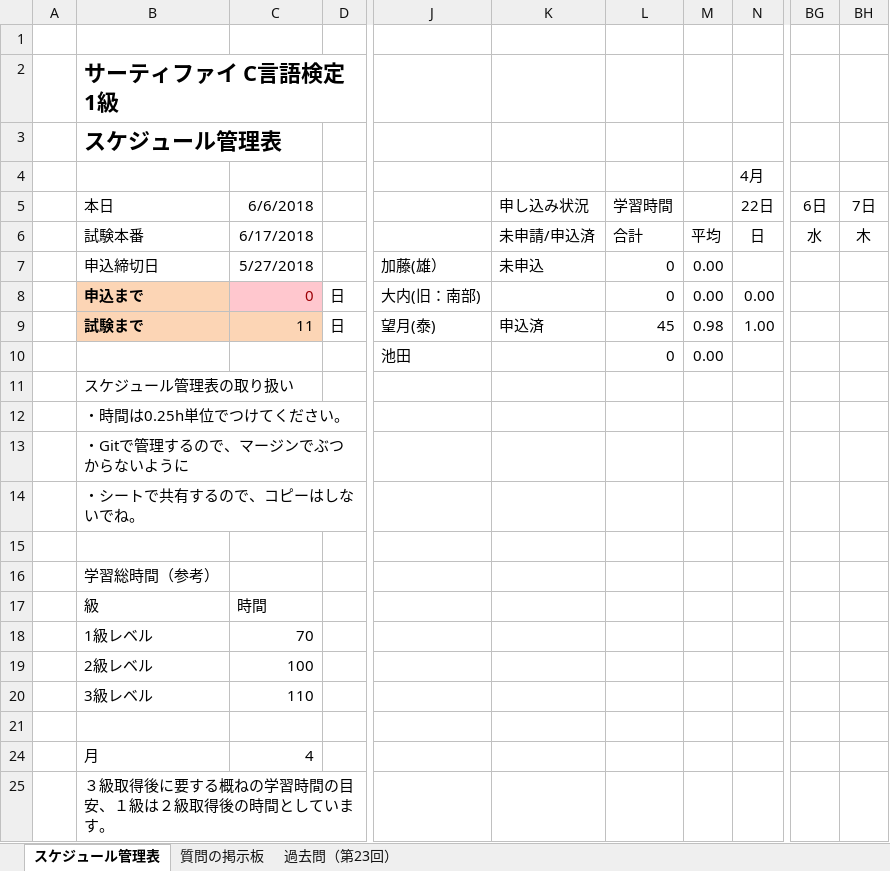
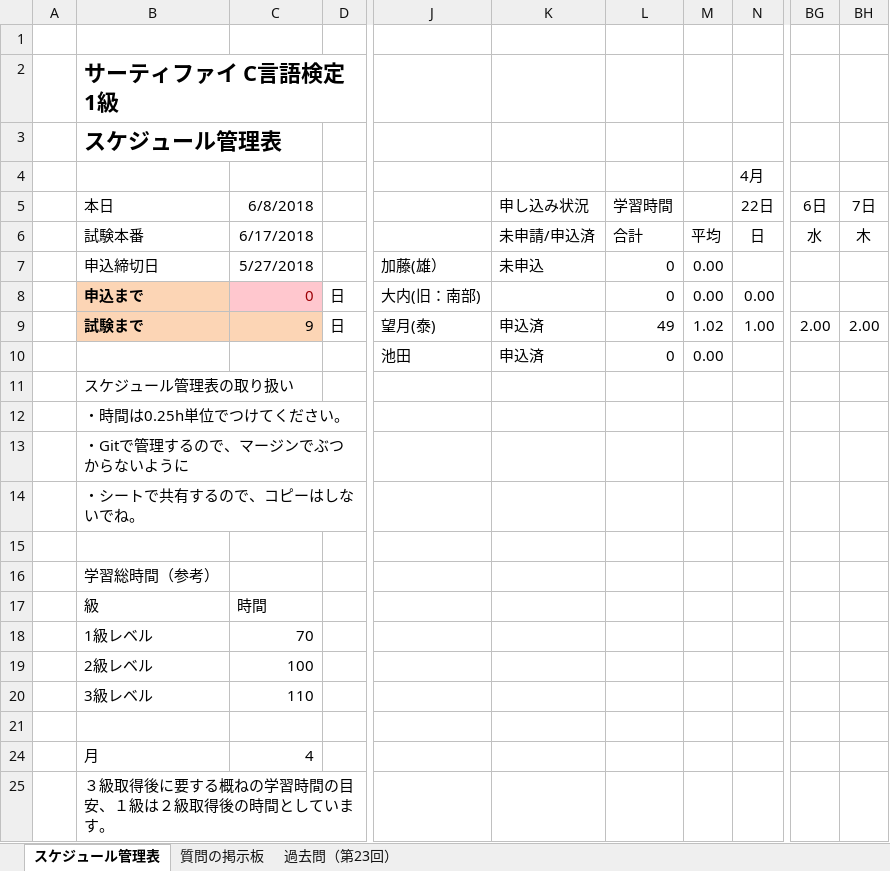
Before and after one commit to EMBUshikaku/master, an Excel workbook: サーティファイC言語検定_1級.xlsx, sheet スケジュール管理表, drawn as a sheet; only a part is shown, gaps mark what is left out; values as stored, in another font and other column widths than the file's, no borders; charts and pictures and conditional formats not drawn; the diff names each change by its address in the sheet, - before the commit and + after, or states it on an @@ line.

Commit message:
サーティファイC言語検定スケジュール管理シート更新（望月：6/8付)

```diff
--- a/サーティファイC言語検定_1級.xlsx (sheet スケジュール管理表)
+++ b/サーティファイC言語検定_1級.xlsx (sheet スケジュール管理表)
-C5: 6/6/2018
+C5: 6/8/2018
-C9: 11
+C9: 9
-L9: 45
+L9: 49
-M9: 0.98
+M9: 1.02
-BG9: (empty)
+BG9: 2.00
-BH9: (empty)
+BH9: 2.00
-K10: (empty)
+K10: 申込済
```
